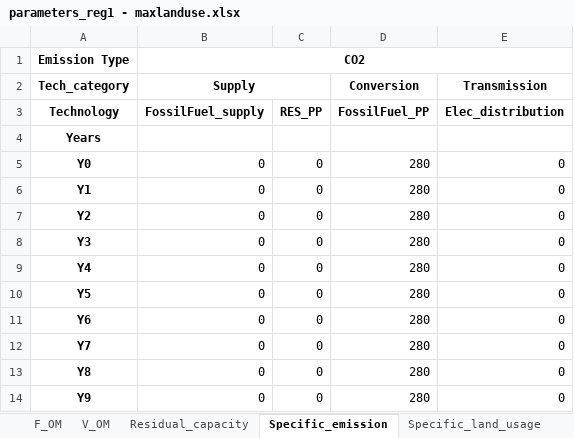
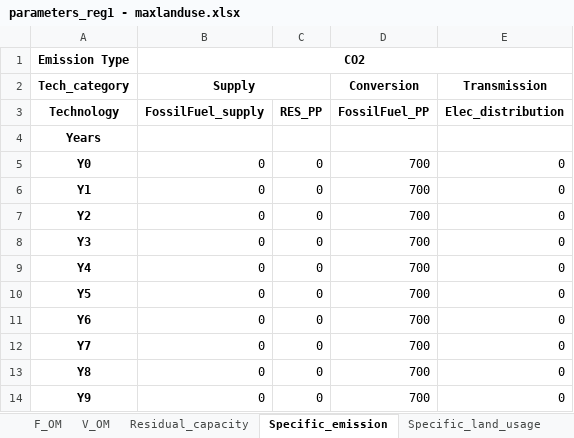
Before and after one commit to SESAM-Polimi/Hypatia-polimi, an Excel workbook: hypatia/examples/Atlantis/parameters/parameters_reg1 - maxlanduse.xlsx, sheet Specific_emission, drawn as a sheet; values as stored, in another font and other column widths than the file's, no borders; the diff names each change by its address in the sheet, - before the commit and + after, or states it on an @@ line.

```diff
--- a/hypatia/examples/Atlantis/parameters/parameters_reg1 - maxlanduse.xlsx (sheet Specific_emission)
+++ b/hypatia/examples/Atlantis/parameters/parameters_reg1 - maxlanduse.xlsx (sheet Specific_emission)
-D5:D14 (Conversion): 280
+D5:D14 (Conversion): 700
```
Also changed, not shown: hypatia/examples/Atlantis/parameters/parameters_reg1 - maxnewcap.xlsx, hypatia/examples/Atlantis/parameters/parameters_reg1.xlsx, 28 other files.
